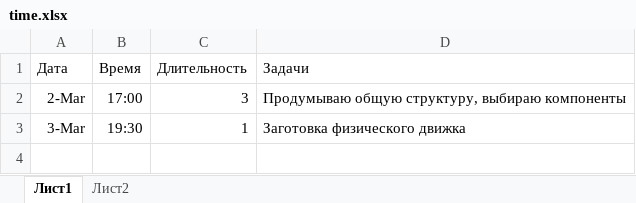
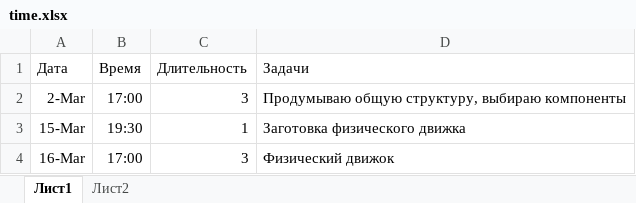
Before and after one commit to teterevlev/Simulator, an Excel workbook: time.xlsx, sheet Лист1, drawn as a sheet; values as stored, in another font and other column widths than the file's, no borders; the diff names each change by its address in the sheet, - before the commit and + after, or states it on an @@ line.

```diff
--- a/time.xlsx (sheet Лист1)
+++ b/time.xlsx (sheet Лист1)
-A3 (Дата): 3-Mar
+A3 (Дата): 15-Mar
+row 4: 16-Mar | 17:00 | 3 | Физический движок
```
Also changed, not shown: 14 other files.
